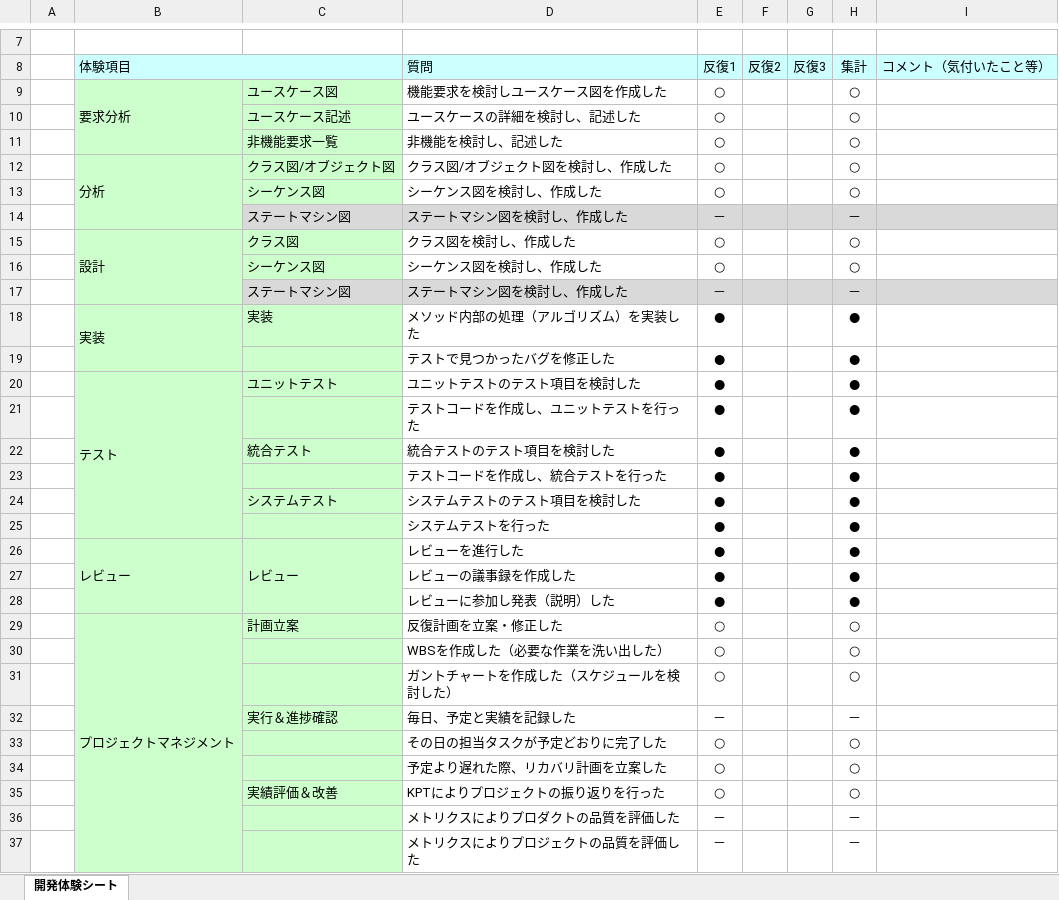
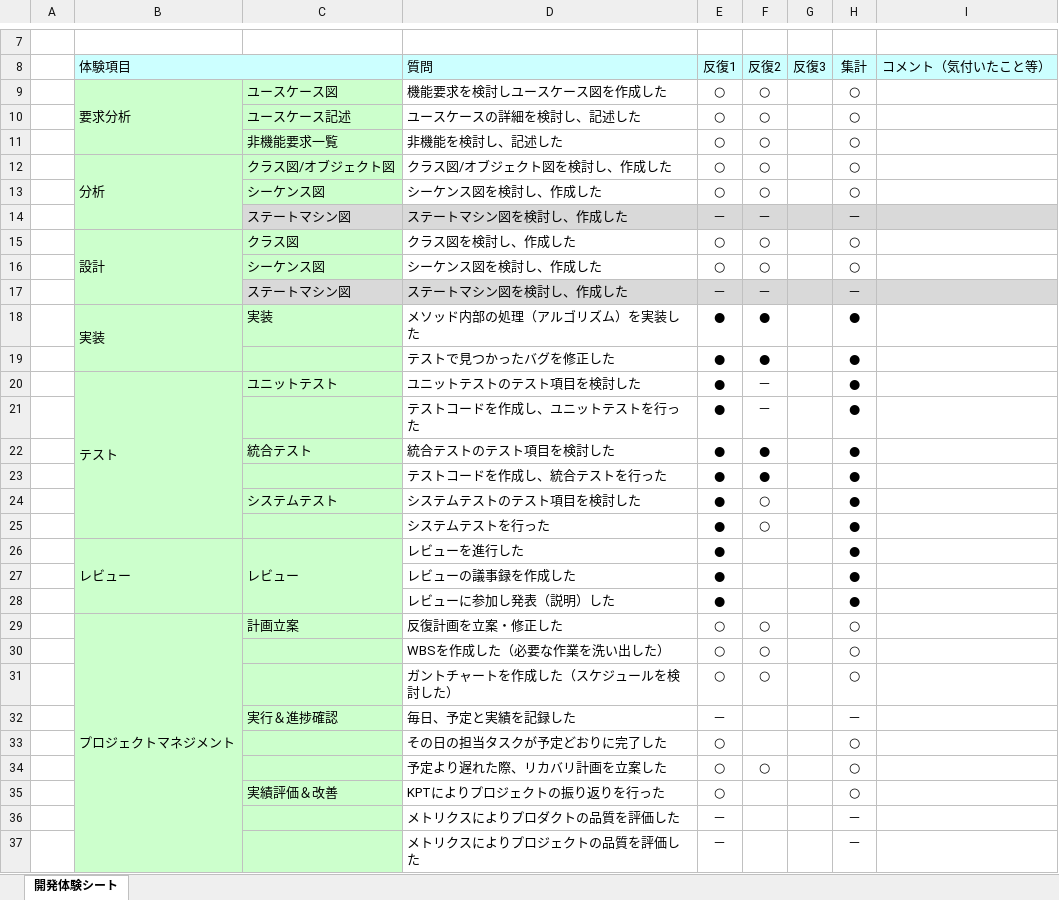
Before and after one commit to TakedaMasashi46/Team5, an Excel workbook: 06_振り返り/46_開発体験シート.xlsx, sheet 開発体験シート, drawn as a sheet; only a part is shown, gaps mark what is left out; values as stored, in another font and other column widths than the file's, no borders; charts and pictures not drawn; the diff names each change by its address in the sheet, - before the commit and + after, or states it on an @@ line.

Commit message:
開発体験シート追記

```diff
--- a/06_振り返り/46_開発体験シート.xlsx (sheet 開発体験シート)
+++ b/06_振り返り/46_開発体験シート.xlsx (sheet 開発体験シート)
-F9:F13: (empty)
+F9:F13: ○
-F14: (empty)
+F14: －
-F15:F16: (empty)
+F15:F16: ○
-F17: (empty)
+F17: －
-F18:F19: (empty)
+F18:F19: ●
-F20:F21: (empty)
+F20:F21: －
-F22:F23: (empty)
+F22:F23: ●
-F24:F25: (empty)
+F24:F25: ○
-F29:F31: (empty)
+F29:F31: ○
-F34: (empty)
+F34: ○
```
